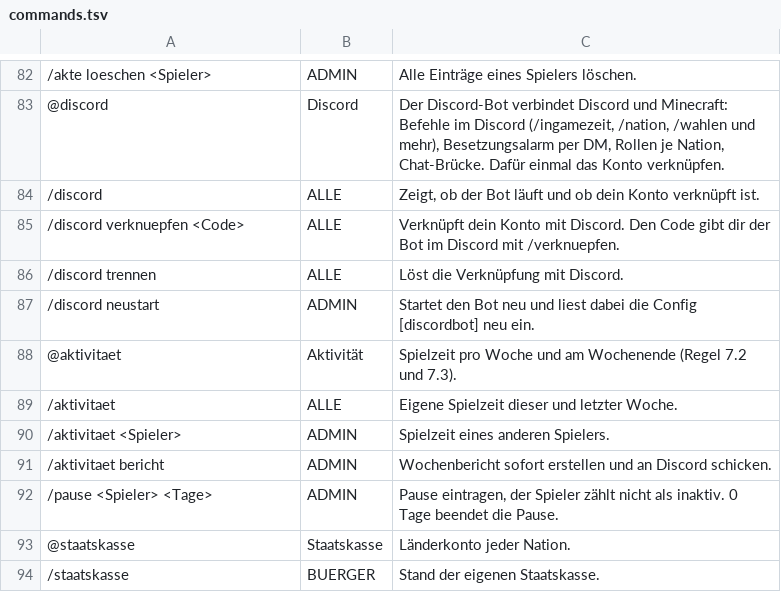
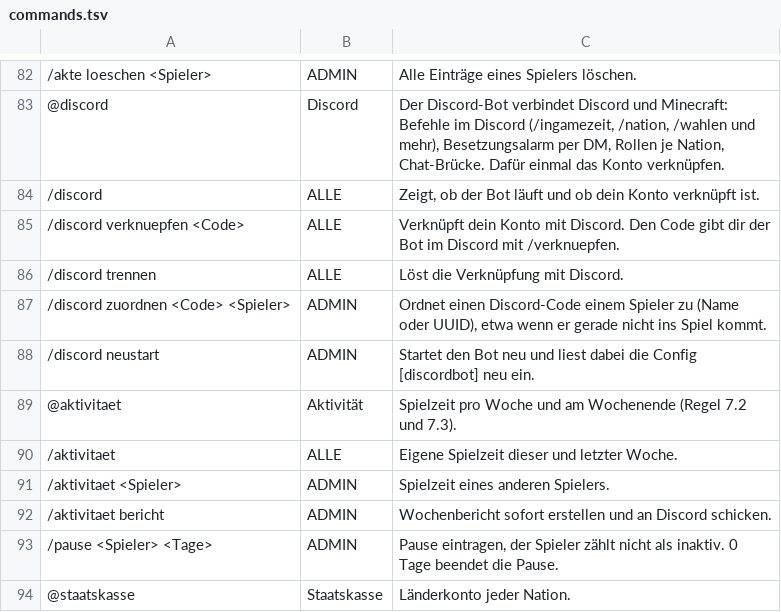
Before and after one commit to NiklasM-foss/Crowns-and-Cannons-Core, a TSV file: src/main/resources/crownscore/commands.tsv, drawn as a sheet; only a part is shown, gaps mark what is left out; the shorter side is filled out with more unchanged rows.

Commit message:
1.8.0: Verbindungsfix beim Gateway, /discord zuordnen, Tipp-Skript zum Testen

```diff
--- a/src/main/resources/crownscore/commands.tsv
+++ b/src/main/resources/crownscore/commands.tsv
@@ -86,2 +86,3 @@
 /discord trennen	ALLE	Löst die Verknüpfung mit Discord.
+/discord zuordnen <Code> <Spieler>	ADMIN	Ordnet einen Discord-Code einem Spieler zu (Name oder UUID), etwa wenn er gerade nicht ins Spiel kommt.
 /discord neustart	ADMIN	Startet den Bot neu und liest dabei die Config [discordbot] neu ein.
```
Also changed, not shown: 8 other files.
